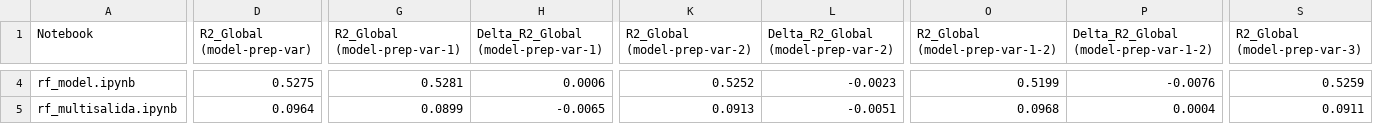
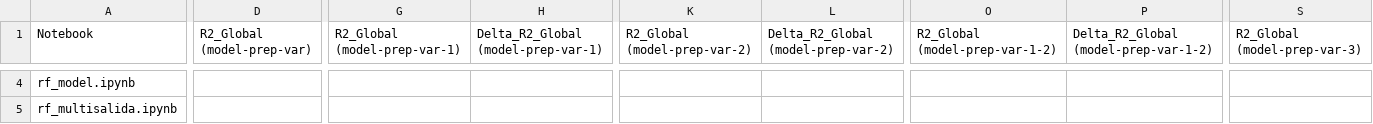
Before and after one commit to Akanenosketch/TFG-SOB4ES, a CSV file: output/comparativas/general_model-prep-var_vs_model-prep-var-1_vs_model-prep-var-2_vs_model-prep-var-1-2_vs_model-prep-var-3_vs_model-prep-var-1-3.csv, drawn as a sheet; only a part is shown, gaps mark what is left out; the diff covers the shown part only; the diff names each change by its address in the sheet, - before the commit and + after, or states it on an @@ line.

```diff
--- a/output/comparativas/general_model-prep-var_vs_model-prep-var-1_vs_model-prep-var-2_vs_model-prep-var-1-2_vs_model-prep-var-3_vs_model-prep-var-1-3.csv
+++ b/output/comparativas/general_model-prep-var_vs_model-prep-var-1_vs_model-prep-var-2_vs_model-prep-var-1-2_vs_model-prep-var-3_vs_model-prep-var-1-3.csv
-D4 (R2_Global (model-prep-var)): 0.5275
+D4 (R2_Global (model-prep-var)): (empty)
-G4 (R2_Global (model-prep-var-1)): 0.5281
+G4 (R2_Global (model-prep-var-1)): (empty)
-H4: 0.0006
+H4: (empty)
-K4 (R2_Global (model-prep-var-2)): 0.5252
+K4 (R2_Global (model-prep-var-2)): (empty)
-L4: -0.0023
+L4: (empty)
-O4 (R2_Global (model-prep-var-1-2)): 0.5199
+O4 (R2_Global (model-prep-var-1-2)): (empty)
-P4: -0.0076
+P4: (empty)
-S4 (R2_Global (model-prep-var-3)): 0.5259
+S4 (R2_Global (model-prep-var-3)): (empty)
-D5 (R2_Global (model-prep-var)): 0.0964
+D5 (R2_Global (model-prep-var)): (empty)
-G5 (R2_Global (model-prep-var-1)): 0.0899
+G5 (R2_Global (model-prep-var-1)): (empty)
-H5: -0.0065
+H5: (empty)
-K5 (R2_Global (model-prep-var-2)): 0.0913
+K5 (R2_Global (model-prep-var-2)): (empty)
-L5: -0.0051
+L5: (empty)
-O5 (R2_Global (model-prep-var-1-2)): 0.0968
+O5 (R2_Global (model-prep-var-1-2)): (empty)
-P5: 0.0004
+P5: (empty)
-S5 (R2_Global (model-prep-var-3)): 0.0911
+S5 (R2_Global (model-prep-var-3)): (empty)
```
Also changed, not shown: 1 added row, 1 removed row and 105 edited cells elsewhere in this file, output/comparativas/comparativa_model-prep-var_vs_model-prep-var-1_vs_model-prep-var-2_vs_model-prep-var-1-2_vs_model-prep-var-3_vs_model-prep-var-1-3.csv, output/comparativas/por_targets_model-prep-var_vs_model-prep-var-1_vs_model-prep-var-2_vs_model-prep-var-1-2_vs_model-prep-var-3_vs_model-prep-var-1-3.csv, 1 other file.
